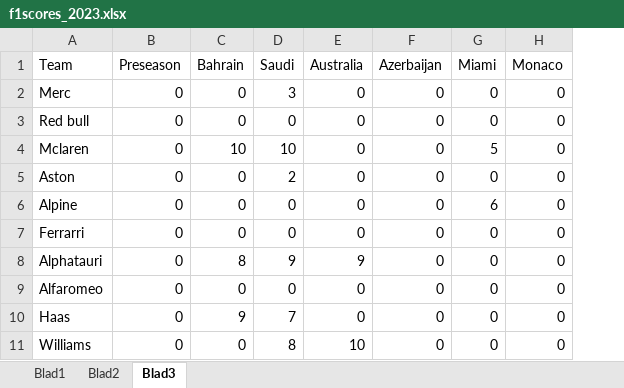
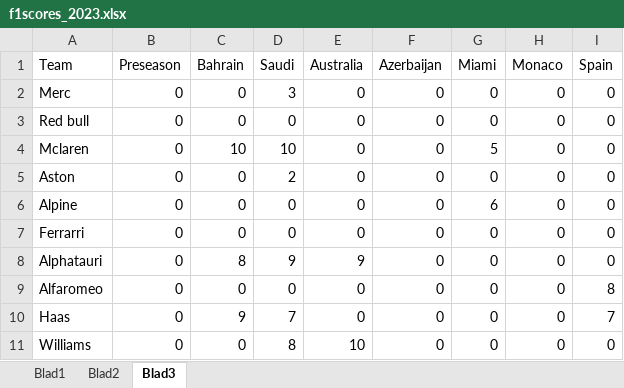
Before and after one commit to m0ar/f1bet, an Excel workbook: f1scores_2023.xlsx, sheet Blad3, drawn as a sheet; values as stored, in another font and other column widths than the file's, no borders; table styles not drawn; the diff names each change by its address in the sheet, - before the commit and + after, or states it on an @@ line.

Commit message:
spain

```diff
--- a/f1scores_2023.xlsx (sheet Blad3)
+++ b/f1scores_2023.xlsx (sheet Blad3)
+column I (Spain), rows 2-11: 0 | 0 | 0 | 0 | 0 | 0 | 0 | 8 | 7 | 0
```
Also changed, not shown: sheet Blad2, sheet Blad1.
